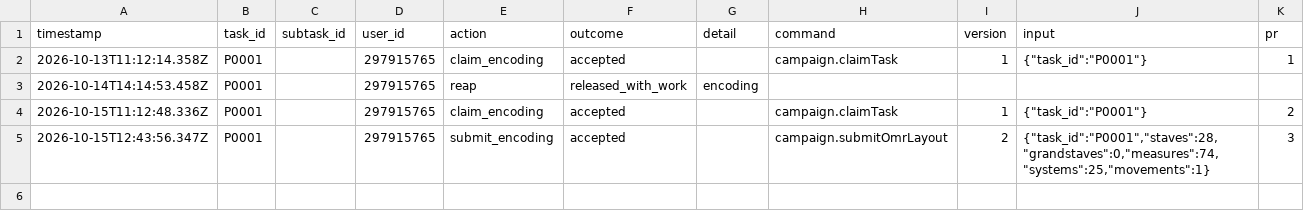
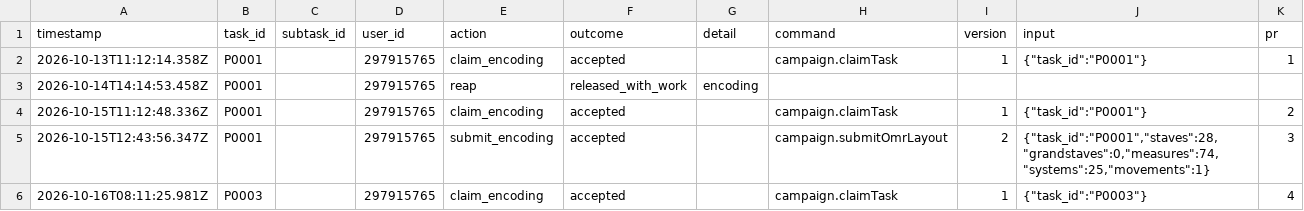
Before and after one commit to ohwjdev/test-20261012-3, a CSV file: tracking/history.csv, drawn as a sheet; the diff names each change by its address in the sheet, - before the commit and + after, or states it on an @@ line.

```diff
--- a/tracking/history.csv
+++ b/tracking/history.csv
+row 6: 2026-10-16T08:11:25.981Z | P0003 |  | 297915765 | claim_encoding | accepted |  | campaign.claimTask | 1 | {"task_id":"P0003"} | 4
```
Also changed, not shown: 1 other file.
